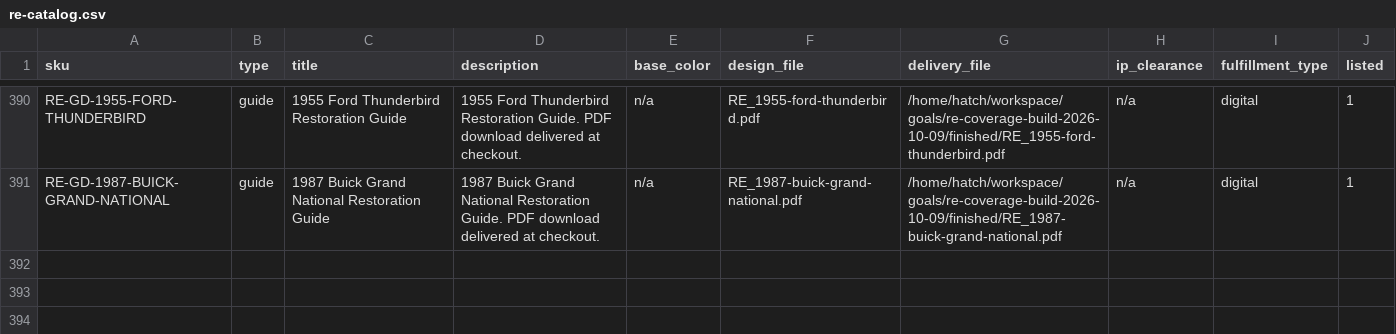
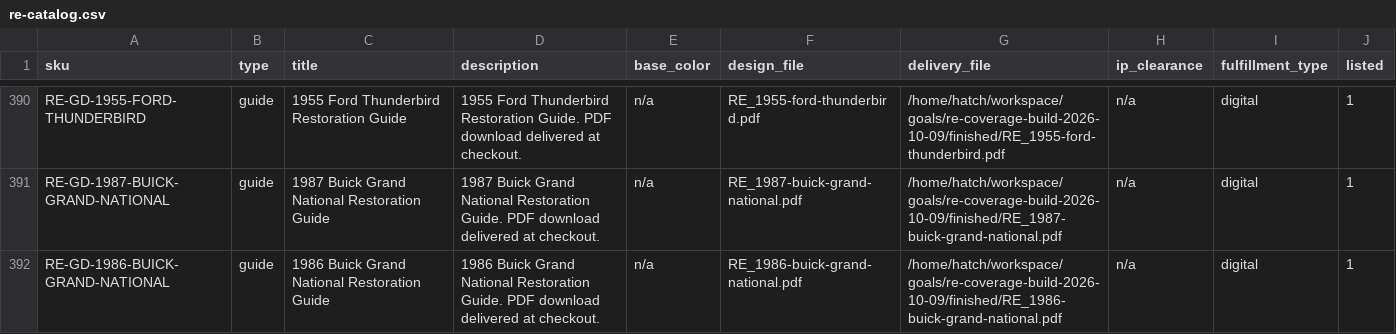
Before and after one commit to MortonBill/pushrod-store, a CSV file: data/re-catalog.csv, drawn as a sheet; only a part is shown, gaps mark what is left out.

Commit message:
RE-GD-1986-BUICK-GRAND-NATIONAL: 1986 Buick Grand National Restoration Guide live at $29.95

```diff
--- a/data/re-catalog.csv
+++ b/data/re-catalog.csv
@@ -391 +391,2 @@ RE-GD-1955-FORD-THUNDERBIRD,guide,1955 Ford Thunderbird Restoration Guide,1955 F
 RE-GD-1987-BUICK-GRAND-NATIONAL,guide,1987 Buick Grand National Restoration Guide,1987 Buick Grand National Restoration Guide. PDF download delivered at checkout.,n/a,RE_1987-buick-grand-national.pdf,/home/hatch/workspace/goals/re-coverage-build-2026-10-09/finished/RE_1987-buick-grand-national.pdf,n/a,digital,1
+RE-GD-1986-BUICK-GRAND-NATIONAL,guide,1986 Buick Grand National Restoration Guide,1986 Buick Grand National Restoration Guide. PDF download delivered at checkout.,n/a,RE_1986-buick-grand-national.pdf,/home/hatch/workspace/goals/re-coverage-build-2026-10-09/finished/RE_1986-buick-grand-national.pdf,n/a,digital,1
```
Also changed, not shown: 3 other files.
